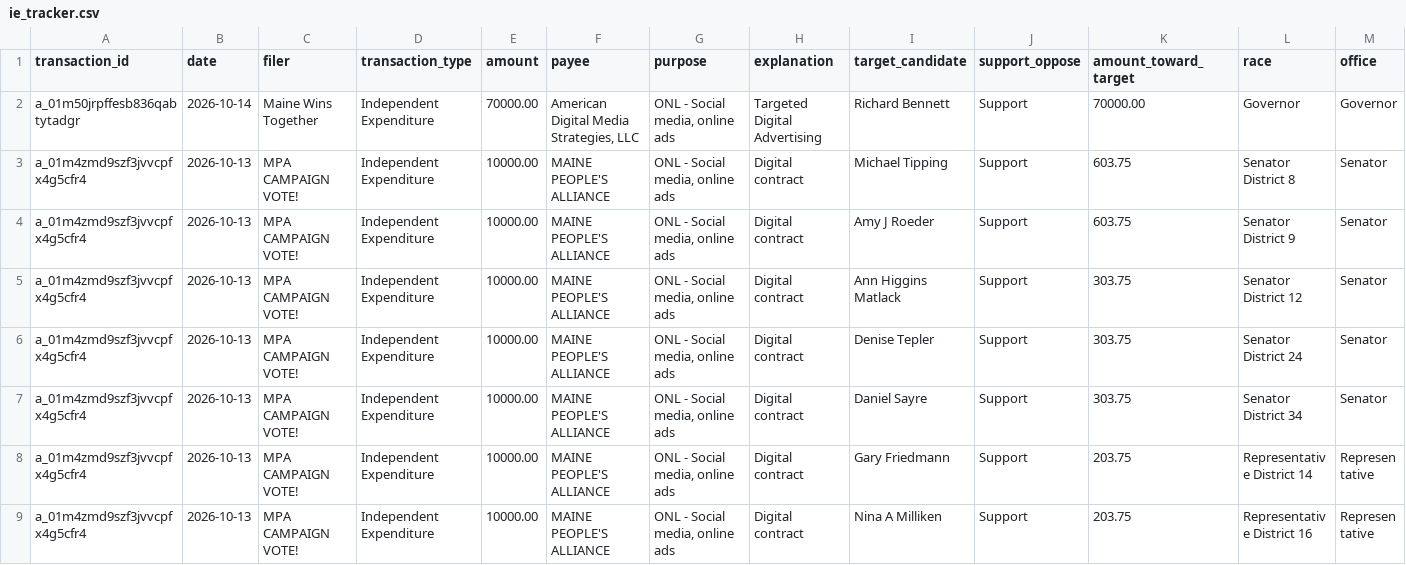
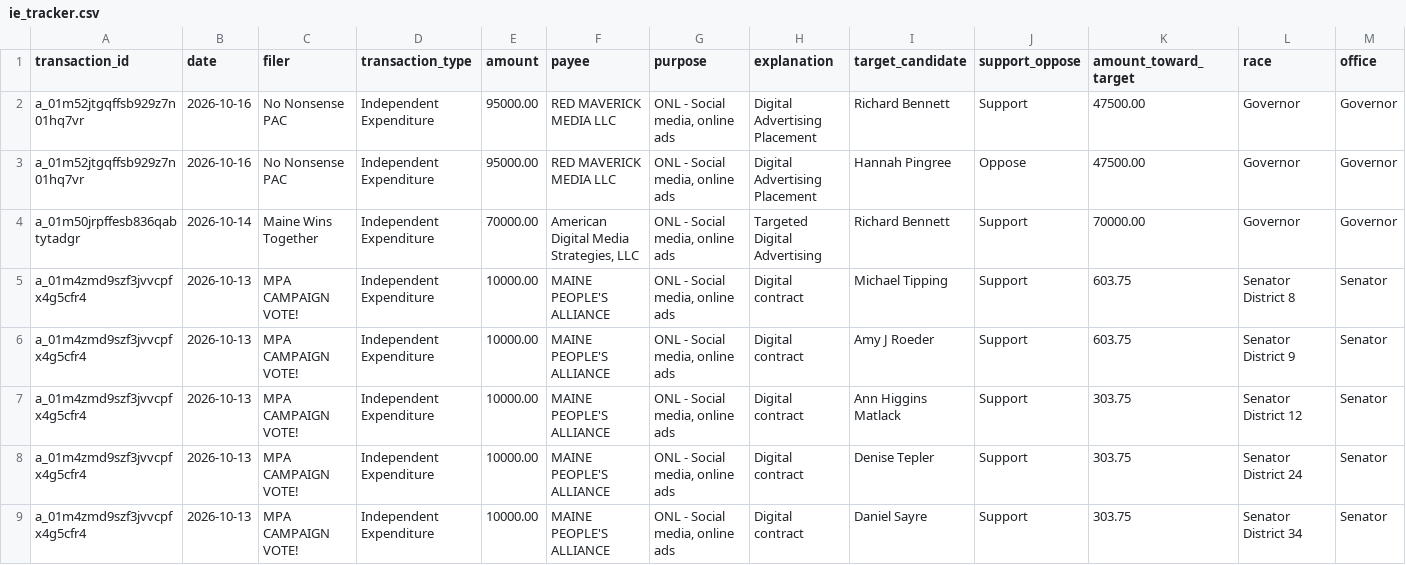
Before and after one commit to wsfp/maine-ie-tracker, a CSV file: ie_tracker.csv, drawn as a sheet; only a part is shown; the shorter side is filled out with more unchanged rows; rows hold the shown columns only; the diff names each change by its address in the sheet, - before the commit and + after, or states it on an @@ line.

```diff
--- a/ie_tracker.csv
+++ b/ie_tracker.csv
+row 2: a_01m52jtgqffsb929z7n01hq7vr | 2026-10-16 | No Nonsense PAC | Independent Expenditure | 95000.00 | RED MAVERICK MEDIA LLC | ONL - Social media, online ads | Digital Advertising Placement | Richard Bennett | Support | 47500.00 | Governor | Governor
+row 3: a_01m52jtgqffsb929z7n01hq7vr | 2026-10-16 | No Nonsense PAC | Independent Expenditure | 95000.00 | RED MAVERICK MEDIA LLC | ONL - Social media, online ads | Digital Advertising Placement | Hannah Pingree | Oppose | 47500.00 | Governor | Governor
```
